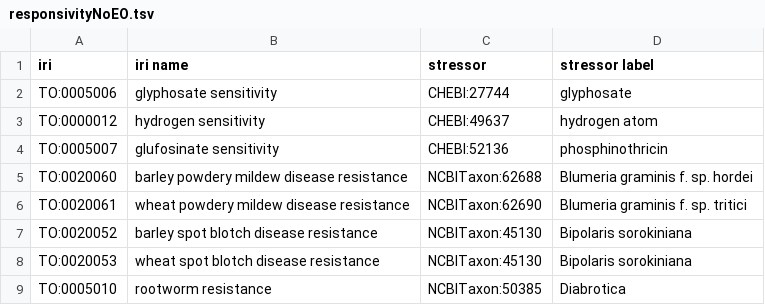
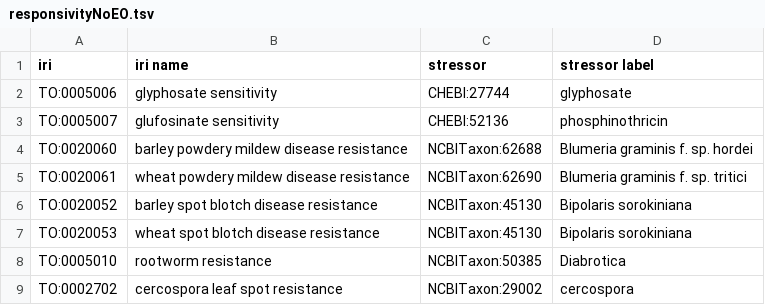
Before and after one commit to Planteome/plant-trait-ontology, a TSV file: patterns/responsivityNoEO/responsivityNoEO.tsv, drawn as a sheet; only a part is shown; the shorter side is filled out with more unchanged rows; the diff covers the shown part only; the diff names each change by its address in the sheet, - before the commit and + after, or states it on an @@ line.

```diff
--- a/patterns/responsivityNoEO/responsivityNoEO.tsv
+++ b/patterns/responsivityNoEO/responsivityNoEO.tsv
-row 3: TO:0000012 | hydrogen sensitivity | CHEBI:49637 | hydrogen atom
```
Also changed, not shown: 35 removed rows elsewhere in this file, patterns/eq/eq.tsv, 7 other files.
